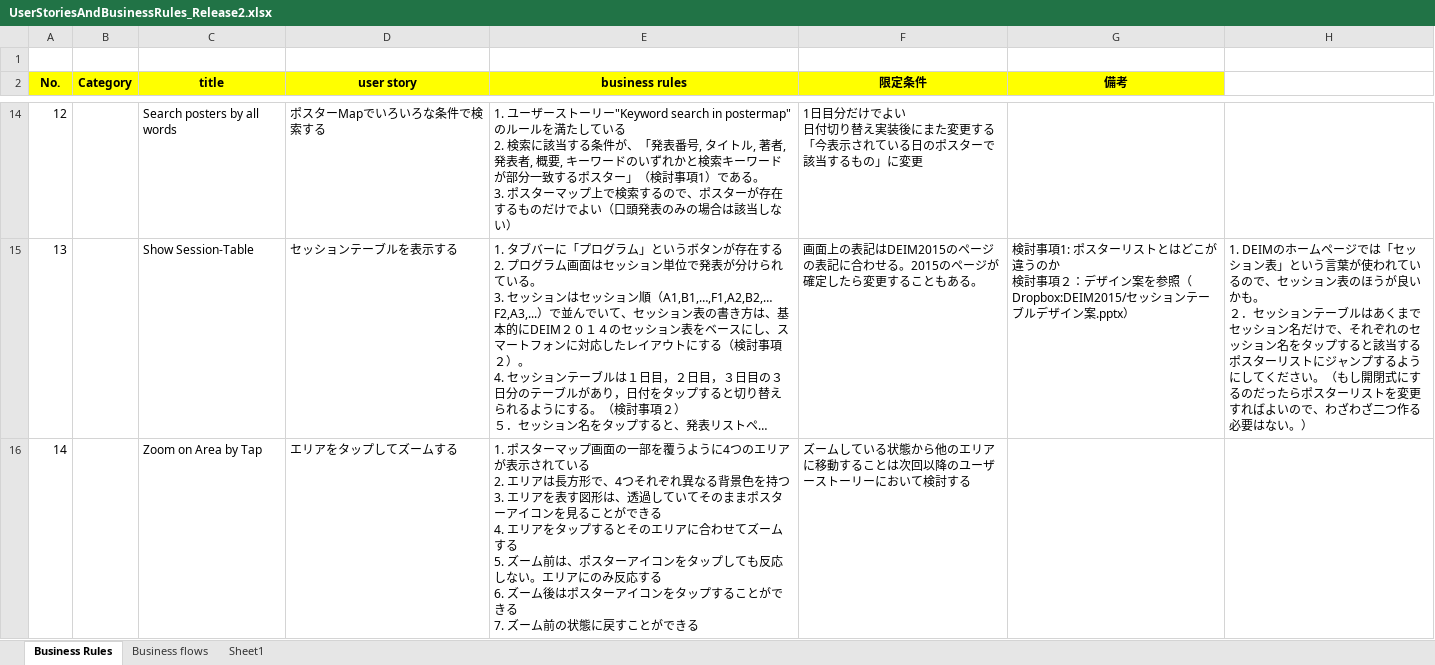
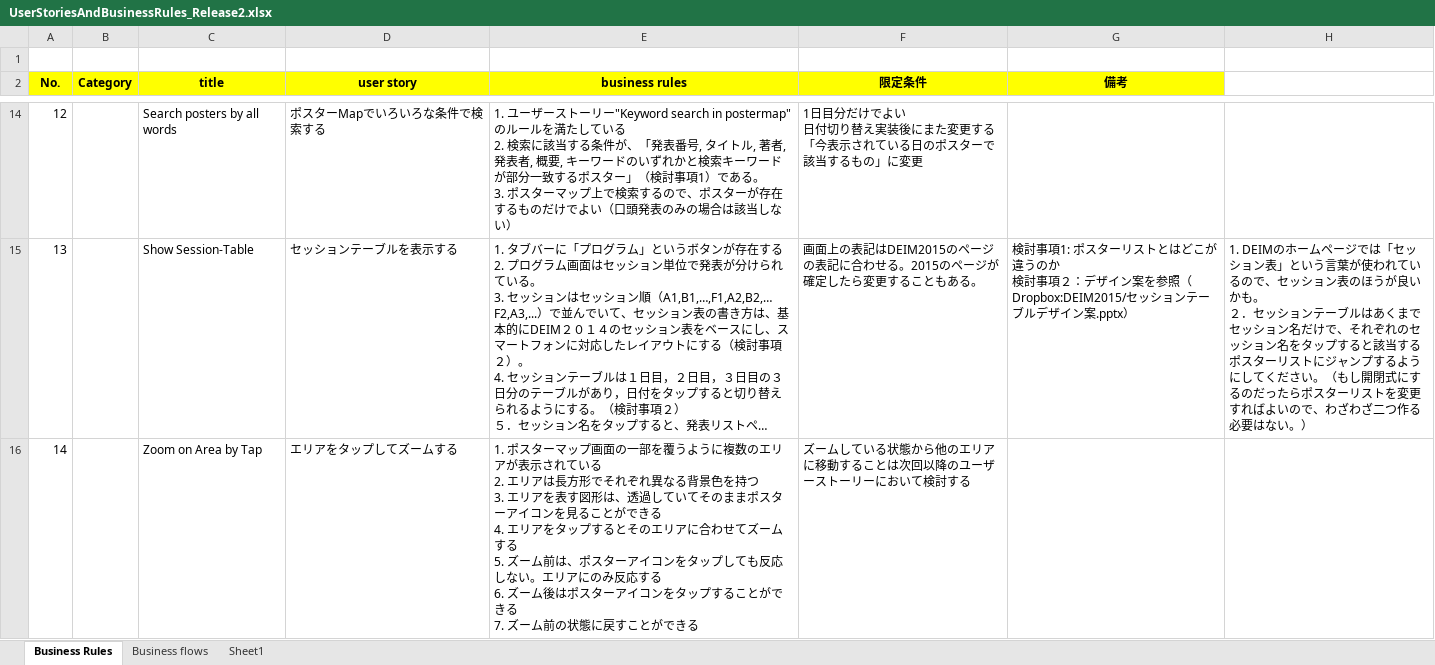
Before and after one commit to Tsukuba-SAY/documents, an Excel workbook: UserStoriesAndBusinessRules_Release2.xlsx, sheet Business Rules, drawn as a sheet; only a part is shown, gaps mark what is left out; long unchanged cells end in …; values as stored, in another font and other column widths than the file's, no borders; ↵ is a line break in a cell; the diff covers the shown part only; the diff names each change by its address in the sheet, - before the commit and + after, or states it on an @@ line.

```diff
--- a/UserStoriesAndBusinessRules_Release2.xlsx (sheet Business Rules)
+++ b/UserStoriesAndBusinessRules_Release2.xlsx (sheet Business Rules)
-E16 (business rules): …うように4つのエリアが表示されている ↵ 2. エリアは長方形で、4つそれぞれ…
+E16 (business rules): …うように複数のエリアが表示されている ↵ 2. エリアは長方形でそれぞれ…
```
Also changed, not shown: 4 edited cells elsewhere in this sheet, sheet Business flows, Product Backlog and Burndown Chart.xlsx.
